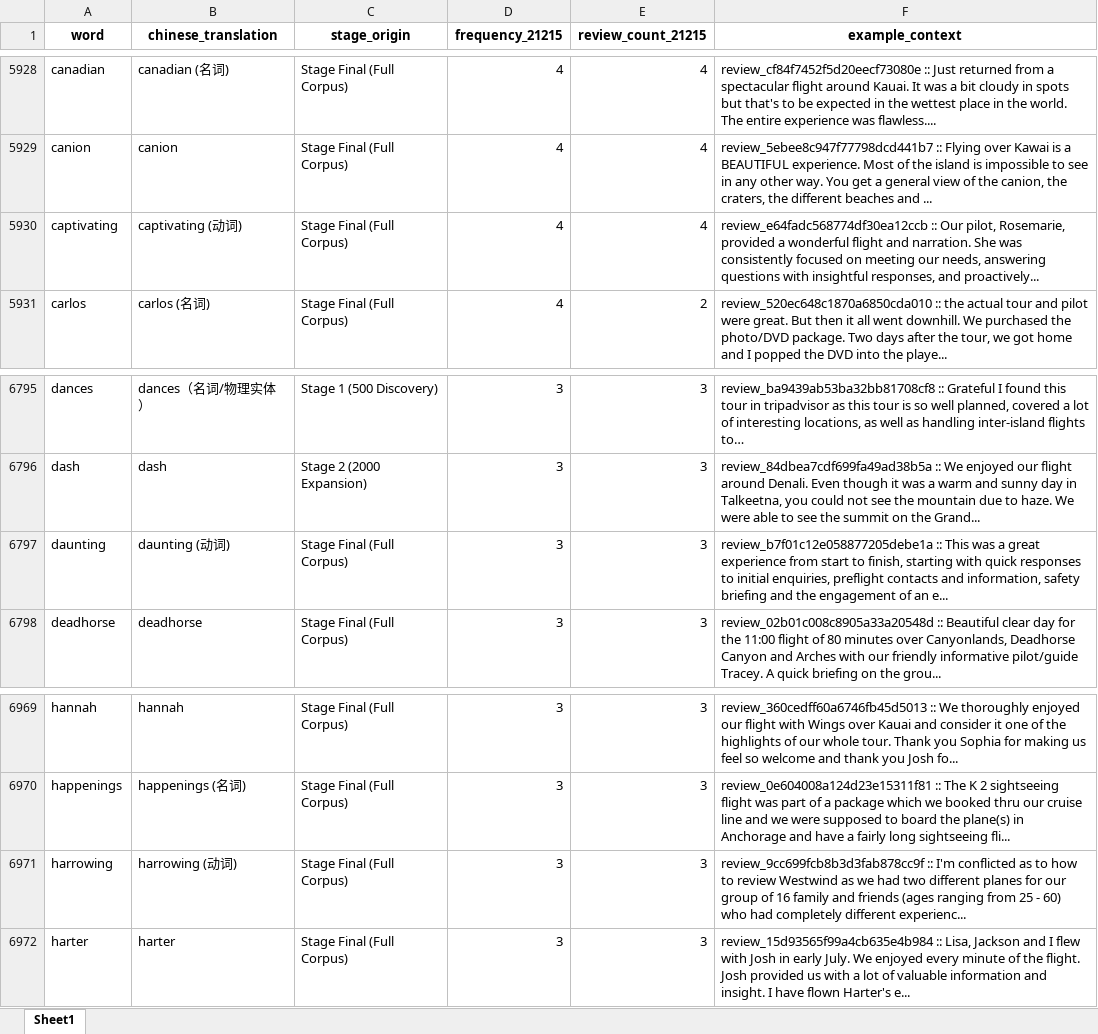
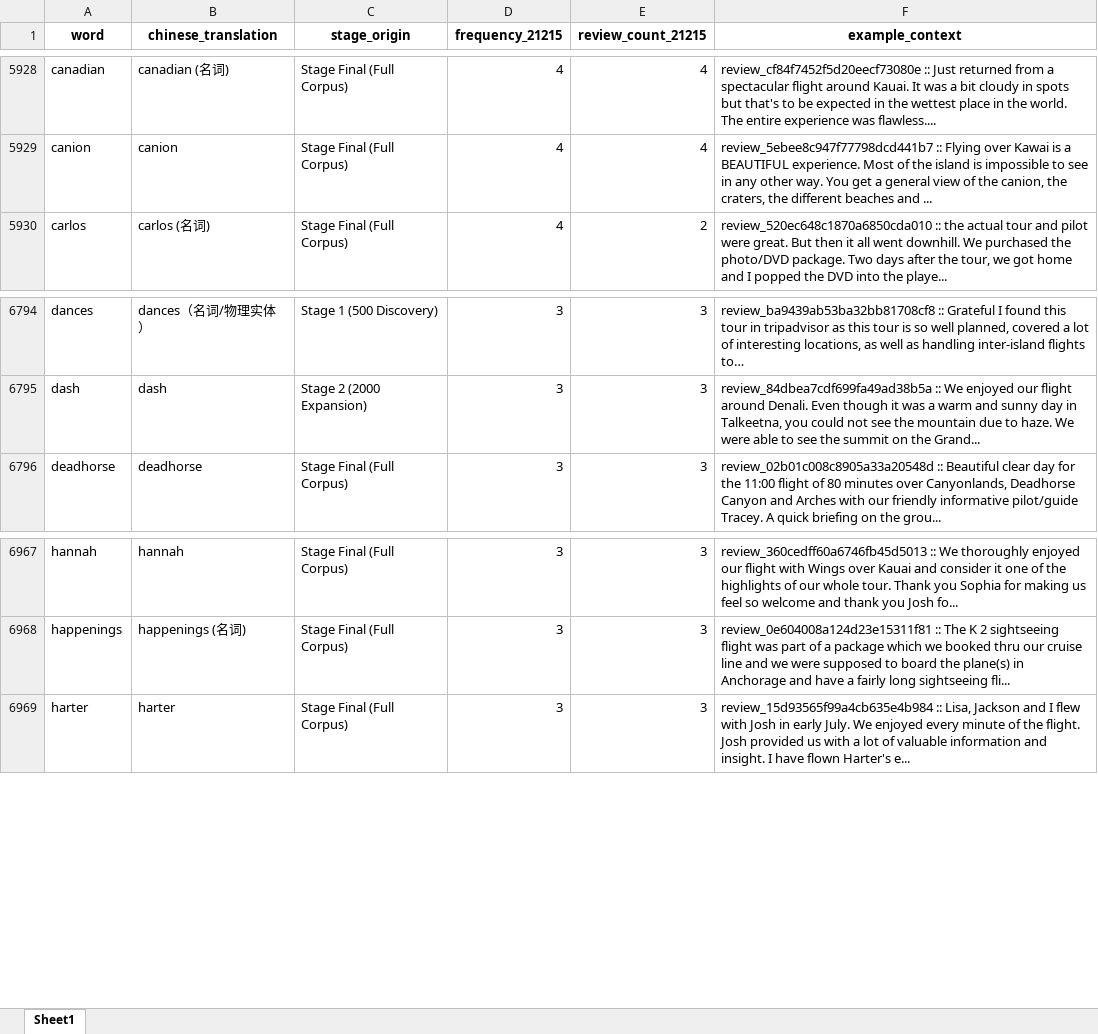
Before and after one commit to ypeng12/Low-Altitude, an Excel workbook: data/derived_outputs/removed_non_emotion_words_log.xlsx, sheet Sheet1, drawn as a sheet; only a part is shown, gaps mark what is left out; long unchanged cells end in …; values as stored, in another font and other column widths than the file's, no borders; the diff names each change by its address in the sheet, - before the commit and + after, or states it on an @@ line.

```diff
--- a/data/derived_outputs/removed_non_emotion_words_log.xlsx (sheet Sheet1)
+++ b/data/derived_outputs/removed_non_emotion_words_log.xlsx (sheet Sheet1)
-row 5930: captivating | captivating (动词) | Stage Final (Full Corpus) | 4 | 4 | review_e64fadc568774df30ea12ccb :: Our pilot, Rosemarie, provided a wonderful flight and narration. She was consistently focused on meeting our needs, answering questions with insightful responses, and proactively...
-row 6797: daunting | daunting (动词) | Stage Final (Full Corpus) | 3 | 3 | review_b7f01c12e058877205debe1a :: This was a great experience from start to finish, starting with quick responses to initial enquiries, preflight contacts and information, safety briefing and the engagement of an e...
-row 6971: harrowing | harrowing (动词) | Stage Final (Full Corpus) | 3 | 3 | review_9cc699fcb8b3d3fab878cc9f :: I'm conflicted as to how to review Westwind as we had two different planes for our group of 16 family and friends (ages ranging from 25 - 60) who had completely different experienc...
```
Also changed, not shown: data/derived_outputs/gold_emotion_lexicon_codebook.xlsx, data/derived_outputs/stage_final/clean_new_emotion_words_18901.xlsx, 5 other files.
